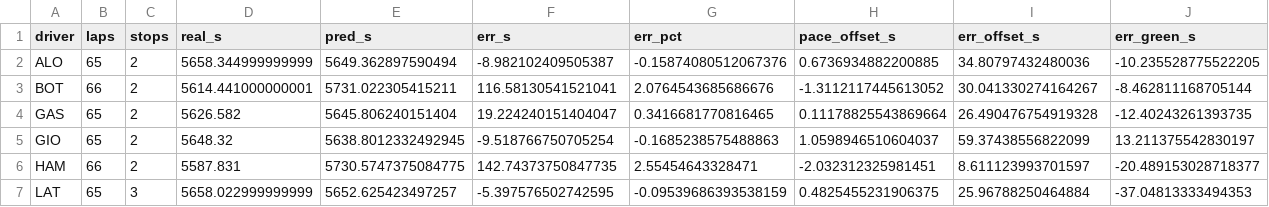
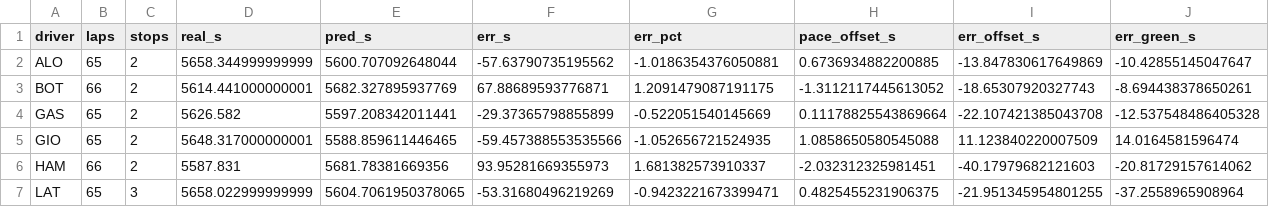
Before and after one commit to f1-t/agentic-ai, a CSV file: f1-race-strategy-agent-local-test/reports/calibration/2021_ESP_linear.csv, drawn as a sheet; only a part is shown; the diff covers the shown part only.

```diff
--- a/f1-race-strategy-agent-local-test/reports/calibration/2021_ESP_linear.csv
+++ b/f1-race-strategy-agent-local-test/reports/calibration/2021_ESP_linear.csv
@@ -1,7 +1,7 @@
 driver,laps,stops,real_s,pred_s,err_s,err_pct,pace_offset_s,err_offset_s,err_green_s
-ALO,65,2,5658.344999999999,5649.362897590494,-8.982102409505387,-0.15874080512067376,0.6736934882200885,34.80797432480036,-10.235528775522205
-BOT,66,2,5614.441000000001,5731.022305415211,116.58130541521041,2.0764543685686676,-1.3112117445613052,30.041330274164267,-8.462811168705144
-GAS,65,2,5626.582,5645.806240151404,19.224240151404047,0.3416681770816465,0.11178825543869664,26.490476754919328,-12.40243261393735
-GIO,65,2,5648.32,5638.8012332492945,-9.518766750705254,-0.1685238575488863,1.0598946510604037,59.37438556822099,13.211375542830197
-HAM,66,2,5587.831,5730.5747375084775,142.74373750847735,2.55454643328471,-2.032312325981451,8.611123993701597,-20.489153028718377
-LAT,65,3,5658.022999999999,5652.625423497257,-5.397576502742595,-0.09539686393538159,0.4825455231906375,25.96788250464884,-37.04813333494353
+ALO,65,2,5658.344999999999,5600.707092648044,-57.63790735195562,-1.0186354376050881,0.6736934882200885,-13.847830617649869,-10.42855145047647
+BOT,66,2,5614.441000000001,5682.327895937769,67.88689593776871,1.2091479087191175,-1.3112117445613052,-18.65307920327743,-8.694438378650261
+GAS,65,2,5626.582,5597.208342011441,-29.37365798855899,-0.522051540145669,0.11178825543869664,-22.107421385043708,-12.537548486405328
+GIO,65,2,5648.317000000001,5588.859611446465,-59.457388553535566,-1.052656721524935,1.0858650580545088,11.123840220007509,14.0164581596474
+HAM,66,2,5587.831,5681.78381669356,93.95281669355973,1.681382573910337,-2.032312325981451,-40.17979682121603,-20.81729157614062
+LAT,65,3,5658.022999999999,5604.7061950378065,-53.31680496219269,-0.9423221673399471,0.4825455231906375,-21.951345954801255,-37.2558965908964
```
Also changed, not shown: 68 edited cells elsewhere in this file, f1-race-strategy-agent-local-test/reports/calibration/2021_ESP_linear_fuel.csv, f1-race-strategy-agent-local-test/reports/calibration/2021_Spain_pace_gate.csv, 3 other files.
